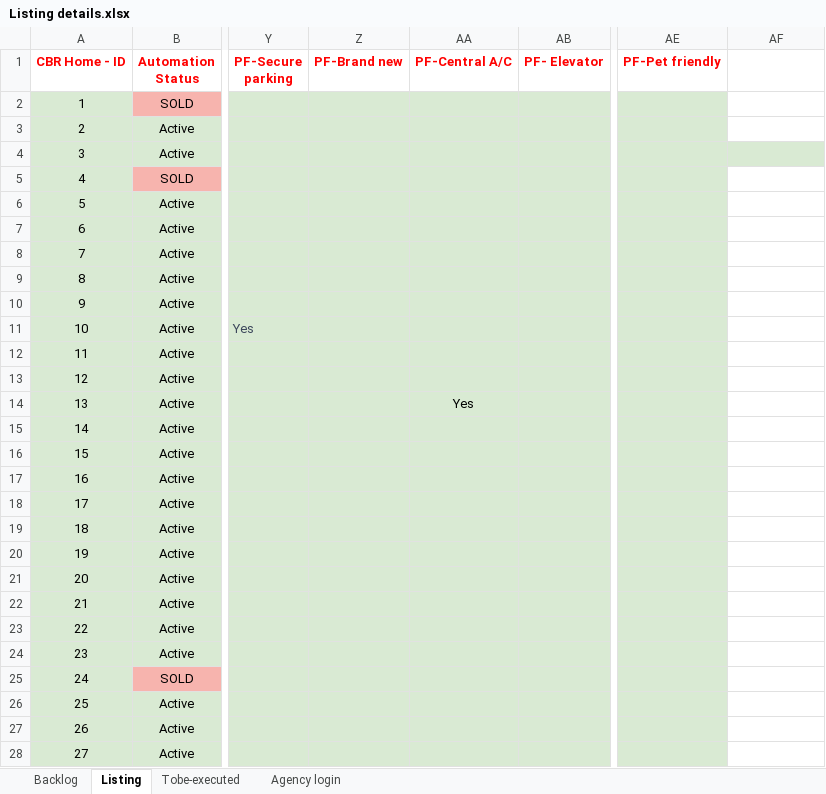
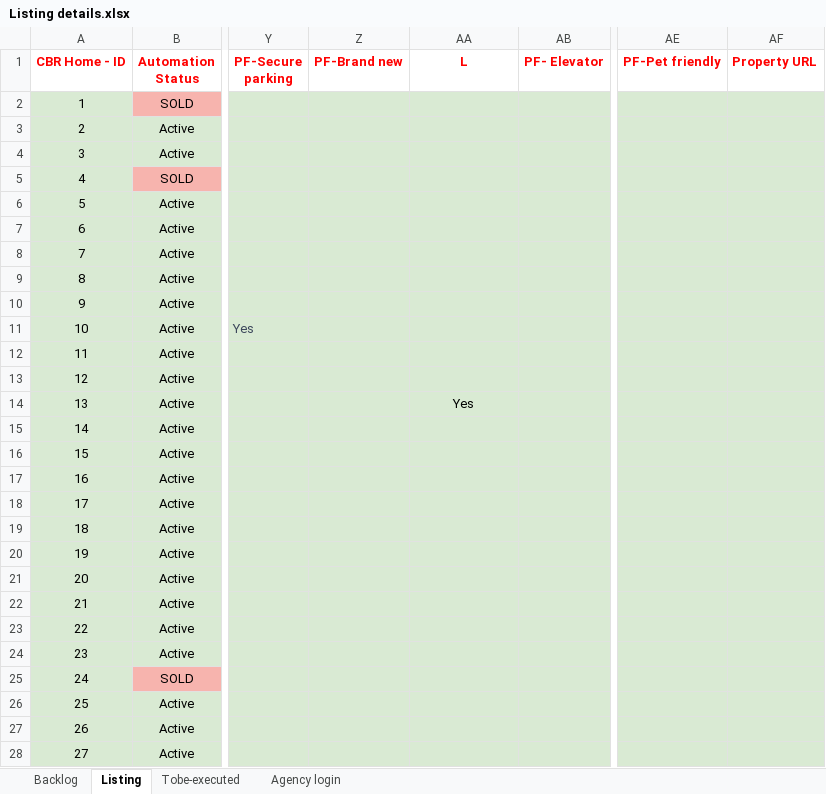
Before and after one commit to ynotcanberra/777Homes-business, an Excel workbook: src/main/resources/InputTestdata/Listing details.xlsx, sheet Listing, drawn as a sheet; only a part is shown, gaps mark what is left out; values as stored, in another font and other column widths than the file's, no borders; conditional formats not drawn; the diff covers the shown part only; the diff names each change by its address in the sheet, - before the commit and + after, or states it on an @@ line.

Commit message:
Updated code for excluding Rented Property, add property URL in List sheet and fixed the price Issue while creating a new property

```diff
--- a/src/main/resources/InputTestdata/Listing details.xlsx (sheet Listing)
+++ b/src/main/resources/InputTestdata/Listing details.xlsx (sheet Listing)
-AA1: PF-Central A/C
+AA1: L
-AF1: (empty)
+AF1: Property URL
-AF2:AF3 fill: none
+AF2:AF3 fill: #D9EAD3
-AF5:AF28 fill: none
+AF5:AF28 fill: #D9EAD3
```
Also changed, not shown: 10 edited cells and cell formats elsewhere in this sheet, sheet Backlog, 1 other file.
